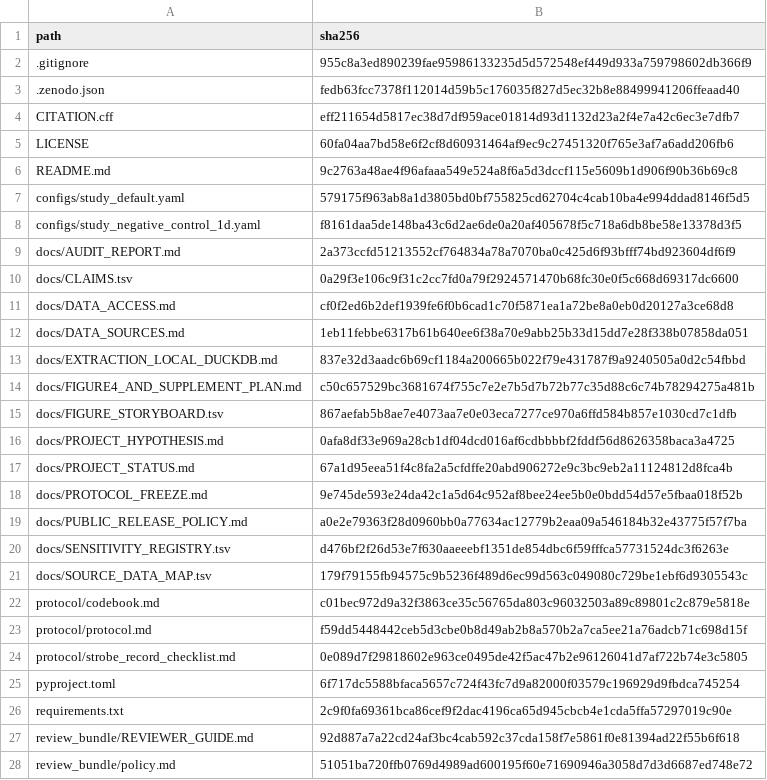
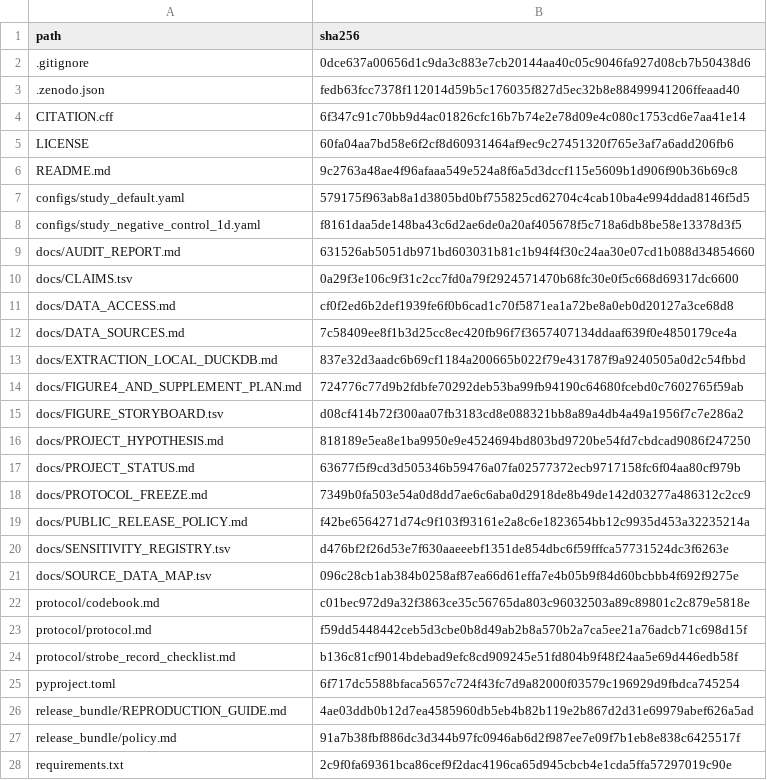
Before and after one commit to Zhenghongwei11/dlfx-ppi-h2ra-mimic-eicu, a TSV file: docs/release_bundle/bundle_checksums.tsv (was docs/review_bundle/bundle_checksums.tsv), drawn as a sheet; only a part is shown; the diff covers the shown part only.

```diff
--- a/docs/review_bundle/bundle_checksums.tsv
+++ b/docs/release_bundle/bundle_checksums.tsv
@@ -1,5 +1,5 @@
 path	sha256
-.gitignore	955c8a3ed890239fae95986133235d5d572548ef449d933a759798602db366f9
+.gitignore	0dce637a00656d1c9da3c883e7cb20144aa40c05c9046fa927d08cb7b50438d6
 .zenodo.json	fedb63fcc7378f112014d59b5c176035f827d5ec32b8e88499941206ffeaad40
-CITATION.cff	eff211654d5817ec38d7df959ace01814d93d1132d23a2f4e7a42c6ec3e7dfb7
+CITATION.cff	6f347c91c70bb9d4ac01826cfc16b7b74e2e78d09e4c080c1753cd6e7aa41e14
 LICENSE	60fa04aa7bd58e6f2cf8d60931464af9ec9c27451320f765e3af7a6add206fb6
@@ -8,21 +8,21 @@ configs/study_default.yaml	579175f963ab8a1d3805bd0bf755825cd62704c4cab10ba4e994d
 configs/study_negative_control_1d.yaml	f8161daa5de148ba43c6d2ae6de0a20af405678f5c718a6db8be58e13378d3f5
-docs/AUDIT_REPORT.md	2a373ccfd51213552cf764834a78a7070ba0c425d6f93bfff74bd923604df6f9
+docs/AUDIT_REPORT.md	631526ab5051db971bd603031b81c1b94f4f30c24aa30e07cd1b088d34854660
 docs/CLAIMS.tsv	0a29f3e106c9f31c2cc7fd0a79f2924571470b68fc30e0f5c668d69317dc6600
 docs/DATA_ACCESS.md	cf0f2ed6b2def1939fe6f0b6cad1c70f5871ea1a72be8a0eb0d20127a3ce68d8
-docs/DATA_SOURCES.md	1eb11febbe6317b61b640ee6f38a70e9abb25b33d15dd7e28f338b07858da051
+docs/DATA_SOURCES.md	7c58409ee8f1b3d25cc8ec420fb96f7f3657407134ddaaf639f0e4850179ce4a
 docs/EXTRACTION_LOCAL_DUCKDB.md	837e32d3aadc6b69cf1184a200665b022f79e431787f9a9240505a0d2c54fbbd
-docs/FIGURE4_AND_SUPPLEMENT_PLAN.md	c50c657529bc3681674f755c7e2e7b5d7b72b77c35d88c6c74b78294275a481b
-docs/FIGURE_STORYBOARD.tsv	867aefab5b8ae7e4073aa7e0e03eca7277ce970a6ffd584b857e1030cd7c1dfb
-docs/PROJECT_HYPOTHESIS.md	0afa8df33e969a28cb1df04dcd016af6cdbbbbf2fddf56d8626358baca3a4725
-docs/PROJECT_STATUS.md	67a1d95eea51f4c8fa2a5cfdffe20abd906272e9c3bc9eb2a11124812d8fca4b
-docs/PROTOCOL_FREEZE.md	9e745de593e24da42c1a5d64c952af8bee24ee5b0e0bdd54d57e5fbaa018f52b
-docs/PUBLIC_RELEASE_POLICY.md	a0e2e79363f28d0960bb0a77634ac12779b2eaa09a546184b32e43775f57f7ba
+docs/FIGURE4_AND_SUPPLEMENT_PLAN.md	724776c77d9b2fdbfe70292deb53ba99fb94190c64680fcebd0c7602765f59ab
+docs/FIGURE_STORYBOARD.tsv	d08cf414b72f300aa07fb3183cd8e088321bb8a89a4db4a49a1956f7c7e286a2
+docs/PROJECT_HYPOTHESIS.md	818189e5ea8e1ba9950e9e4524694bd803bd9720be54fd7cbdcad9086f247250
+docs/PROJECT_STATUS.md	63677f5f9cd3d505346b59476a07fa02577372ecb9717158fc6f04aa80cf979b
+docs/PROTOCOL_FREEZE.md	7349b0fa503e54a0d8dd7ae6c6aba0d2918de8b49de142d03277a486312c2cc9
+docs/PUBLIC_RELEASE_POLICY.md	f42be6564271d74c9f103f93161e2a8c6e1823654bb12c9935d453a32235214a
 docs/SENSITIVITY_REGISTRY.tsv	d476bf2f26d53e7f630aaeeebf1351de854dbc6f59fffca57731524dc3f6263e
-docs/SOURCE_DATA_MAP.tsv	179f79155fb94575c9b5236f489d6ec99d563c049080c729be1ebf6d9305543c
+docs/SOURCE_DATA_MAP.tsv	096c28cb1ab384b0258af87ea66d61effa7e4b05b9f84d60bcbbb4f692f9275e
 protocol/codebook.md	c01bec972d9a32f3863ce35c56765da803c96032503a89c89801c2c879e5818e
 protocol/protocol.md	f59dd5448442ceb5d3cbe0b8d49ab2b8a570b2a7ca5ee21a76adcb71c698d15f
-protocol/strobe_record_checklist.md	0e089d7f29818602e963ce0495de42f5ac47b2e96126041d7af722b74e3c5805
+protocol/strobe_record_checklist.md	b136c81cf9014bdebad9efc8cd909245e51fd804b9f48f24aa5e69d446edb58f
 pyproject.toml	6f717dc5588bfaca5657c724f43fc7d9a82000f03579c196929d9fbdca745254
+release_bundle/REPRODUCTION_GUIDE.md	4ae03ddb0b12d7ea4585960db5eb4b82b119e2b867d2d31e69979abef626a5ad
+release_bundle/policy.md	91a7b38fbf886dc3d344b97fc0946ab6d2f987ee7e09f7b1eb8e838c6425517f
 requirements.txt	2c9f0fa69361bca86cef9f2dac4196ca65d945cbcb4e1cda5ffa57297019c90e
-review_bundle/REVIEWER_GUIDE.md	92d887a7a22cd24af3bc4cab592c37cda158f7e5861f0e81394ad22f55b6f618
-review_bundle/policy.md	51051ba720ffb0769d4989ad600195f60e71690946a3058d7d3d6687ed748e72
```
Also changed, not shown: 2 edited cells elsewhere in this file, docs/FIGURE_STORYBOARD.tsv, docs/SOURCE_DATA_MAP.tsv, 20 other files.
